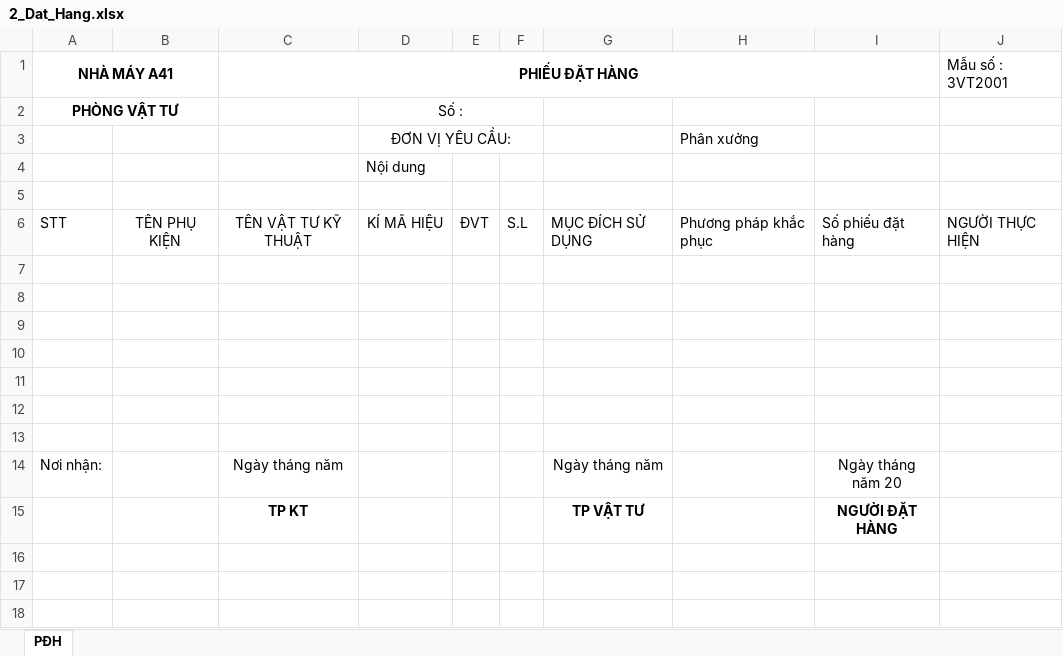
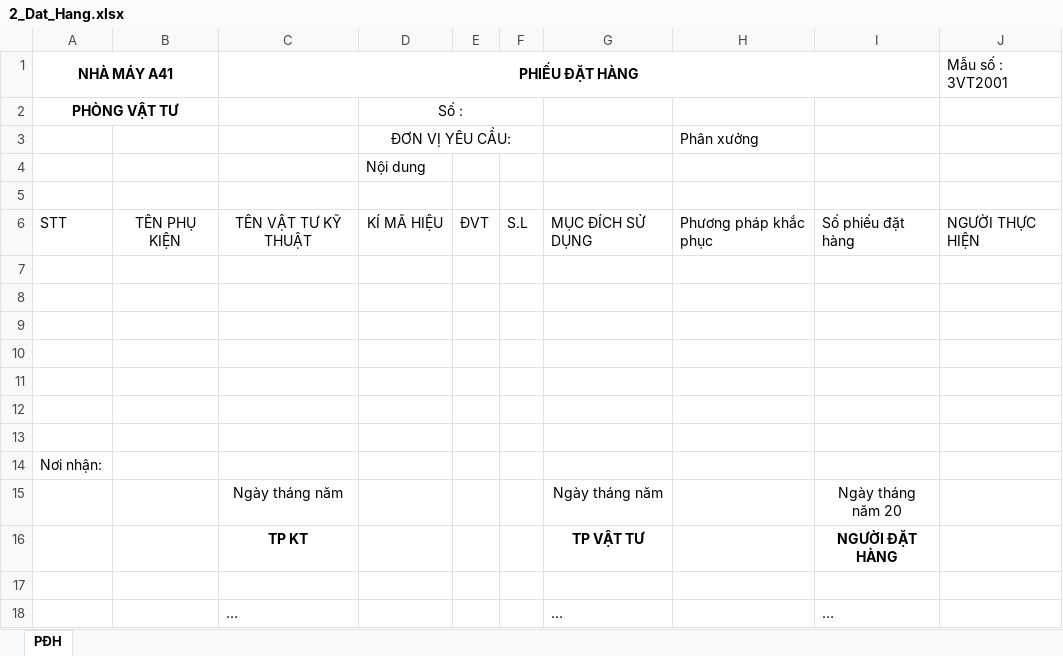
Before and after one commit to nghiapt1112/px-tool, an Excel workbook: src/main/resources/templates/2_Dat_Hang.xlsx, sheet PĐH, drawn as a sheet; values as stored, in another font and other column widths than the file's, no borders; addresses are those after the commit; the diff names each change by its address in the sheet, - before the commit and + after, or states it on an @@ line.

```diff
--- a/src/main/resources/templates/2_Dat_Hang.xlsx (sheet PĐH)
+++ b/src/main/resources/templates/2_Dat_Hang.xlsx (sheet PĐH)
+row 14: Nơi nhận:
-A15 (NHÀ MÁY A41): Nơi nhận:
+A15 (NHÀ MÁY A41): (empty)
+row 17: (empty)
+row 18:  |  | … |  |  |  | … |  | …
```
Also changed, not shown: src/main/resources/templates/1_Kiem_Hong.xlsx, src/main/resources/templates/3_phuong_an.xlsx, 7 other files.
